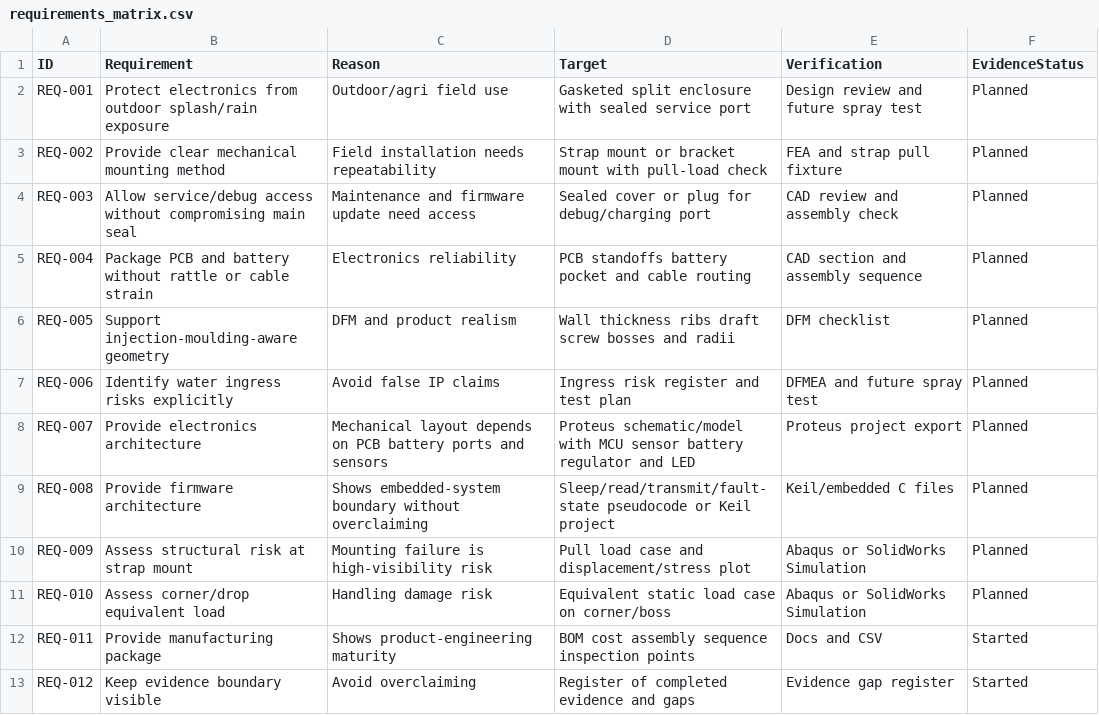
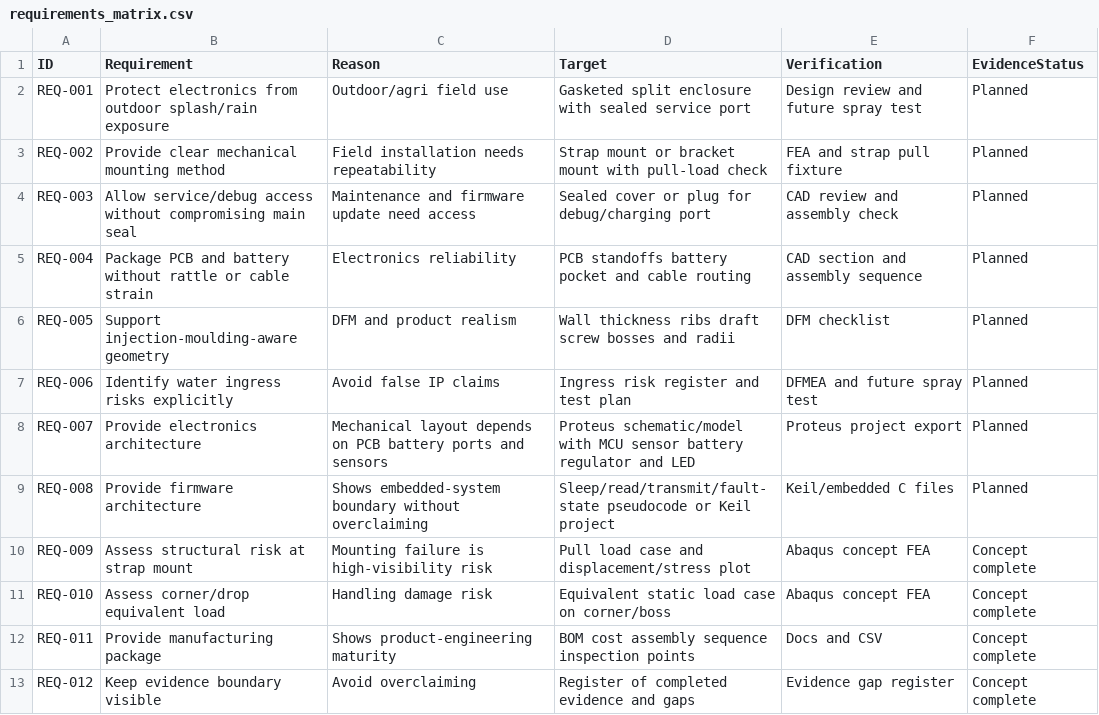
Before and after one commit to zxie588-alt/ruggedized-iot-sensor-module, a CSV file: docs/requirements_matrix.csv, drawn as a sheet.

```diff
--- a/docs/requirements_matrix.csv
+++ b/docs/requirements_matrix.csv
@@ -9,5 +9,5 @@ REQ-007,Provide electronics architecture,Mechanical layout depends on PCB batter
 REQ-008,Provide firmware architecture,Shows embedded-system boundary without overclaiming,Sleep/read/transmit/fault-state pseudocode or Keil project,Keil/embedded C files,Planned
-REQ-009,Assess structural risk at strap mount,Mounting failure is high-visibility risk,Pull load case and displacement/stress plot,Abaqus or SolidWorks Simulation,Planned
-REQ-010,Assess corner/drop equivalent load,Handling damage risk,Equivalent static load case on corner/boss,Abaqus or SolidWorks Simulation,Planned
-REQ-011,Provide manufacturing package,Shows product-engineering maturity,BOM cost assembly sequence inspection points,Docs and CSV,Started
-REQ-012,Keep evidence boundary visible,Avoid overclaiming,Register of completed evidence and gaps,Evidence gap register,Started
+REQ-009,Assess structural risk at strap mount,Mounting failure is high-visibility risk,Pull load case and displacement/stress plot,Abaqus concept FEA,Concept complete
+REQ-010,Assess corner/drop equivalent load,Handling damage risk,Equivalent static load case on corner/boss,Abaqus concept FEA,Concept complete
+REQ-011,Provide manufacturing package,Shows product-engineering maturity,BOM cost assembly sequence inspection points,Docs and CSV,Concept complete
+REQ-012,Keep evidence boundary visible,Avoid overclaiming,Register of completed evidence and gaps,Evidence gap register,Concept complete
```
Also changed, not shown: docs/dfmea_seed.csv, docs/verification_validation_matrix.csv, 15 other files.
